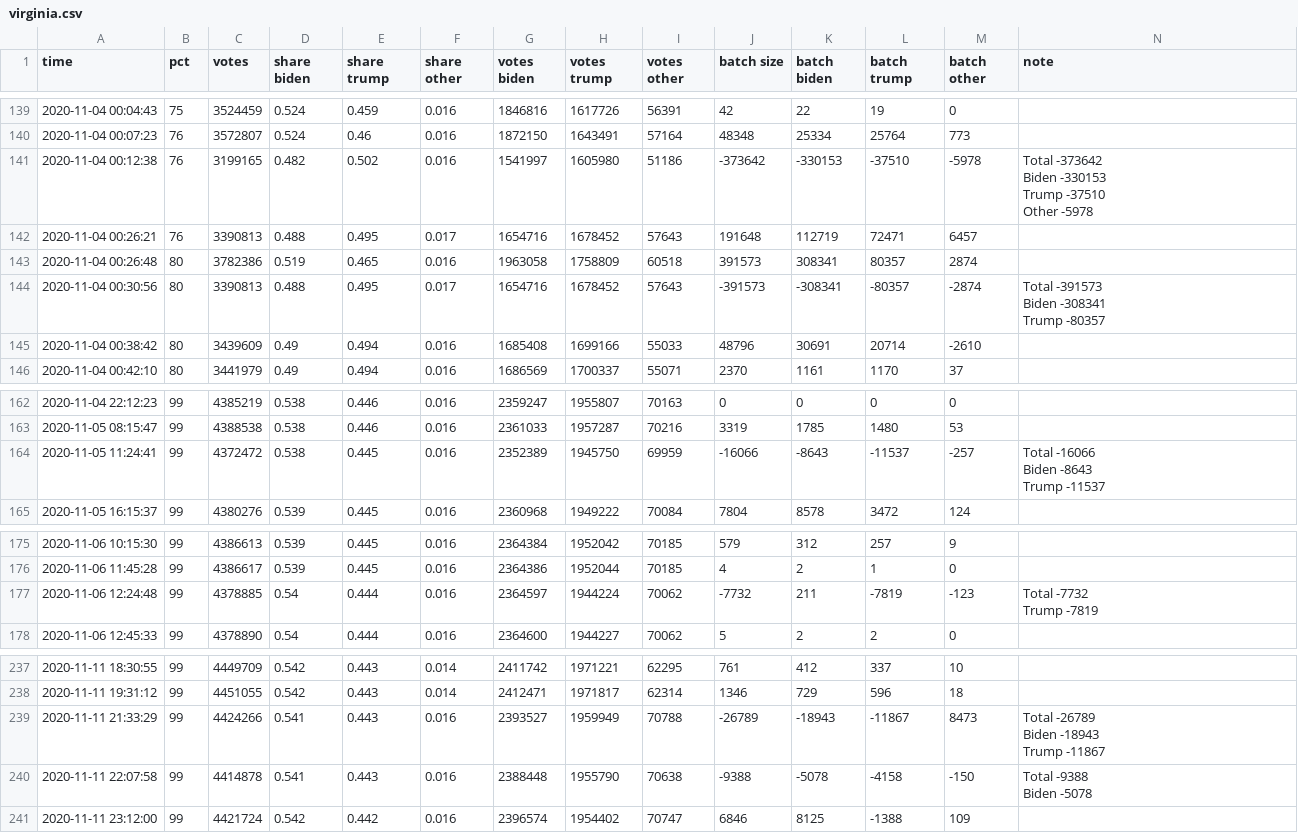
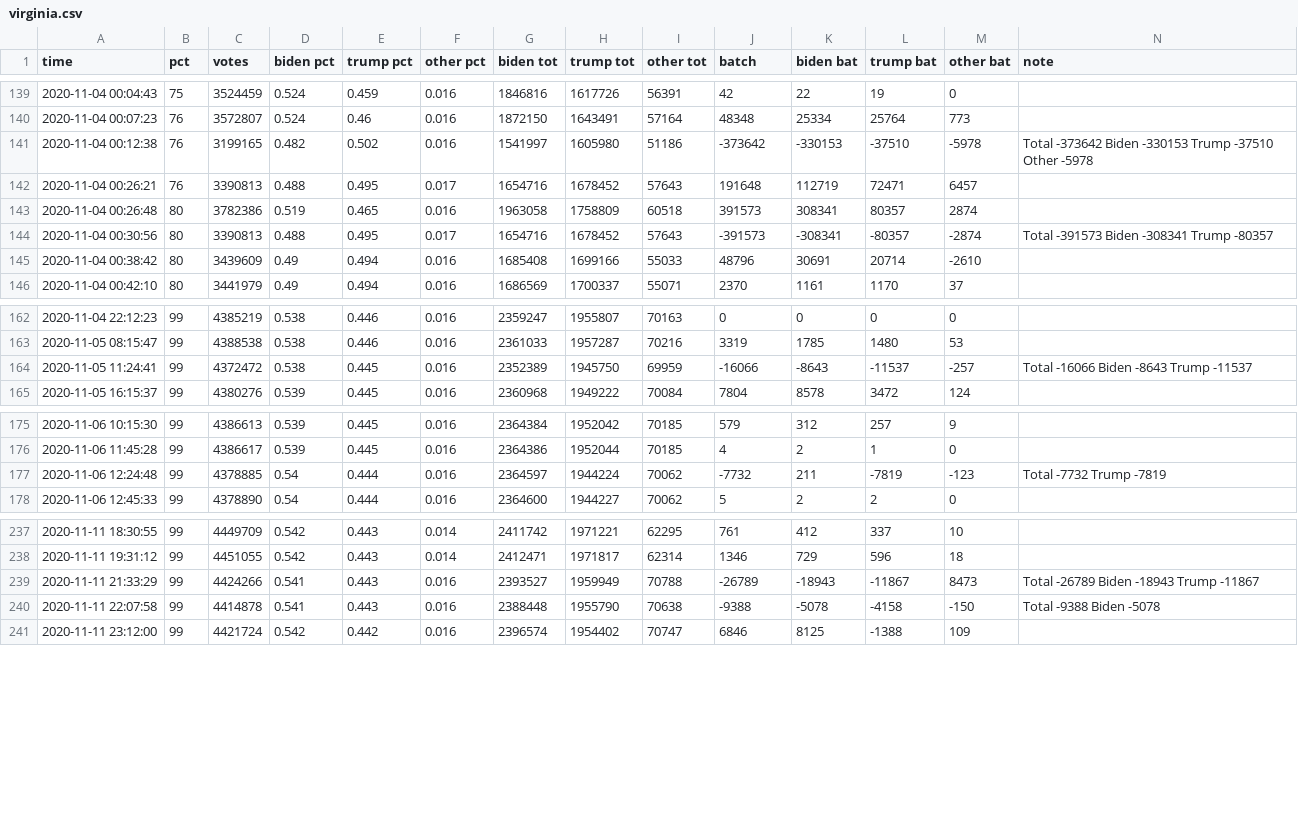
Before and after one commit to snichols/election2020, a CSV file: data/output/virginia.csv, drawn as a sheet; only a part is shown, gaps mark what is left out; ↵ is a line break in a cell; the diff names each change by its address in the sheet, - before the commit and + after, or states it on an @@ line.

Commit message:
Adding per-candidate vote total columns

```diff
--- a/data/output/virginia.csv
+++ b/data/output/virginia.csv
-D1: share ↵ biden
+D1: biden pct
-E1: share ↵ trump
+E1: trump pct
-F1: share ↵ other
+F1: other pct
-G1: votes ↵ biden
+G1: biden tot
-H1: votes ↵ trump
+H1: trump tot
-I1: votes ↵ other
+I1: other tot
-J1: batch size
+J1: batch
-K1: batch ↵ biden
+K1: biden bat
-L1: batch ↵ trump
+L1: trump bat
-M1: batch ↵ other
+M1: other bat
-N141 (note): …Other -5978
+N141 (note): …Other -5978
-N144 (note): Total -391573 ↵ Biden -308341 ↵ Trump -80357
+N144 (note): Total -391573 Biden -308341 Trump -80357
-N164 (note): Total -16066 ↵ Biden -8643 ↵ Trump -11537
+N164 (note): Total -16066 Biden -8643 Trump -11537
-N177 (note): Total -7732 ↵ Trump -7819
+N177 (note): Total -7732 Trump -7819
-N239 (note): Total -26789 ↵ Biden -18943 ↵ Trump -11867
+N239 (note): Total -26789 Biden -18943 Trump -11867
-N240 (note): Total -9388 ↵ Biden -5078
+N240 (note): Total -9388 Biden -5078
```
Also changed, not shown: data/output/arkansas.csv, data/output/georgia.csv, 48 other files.
